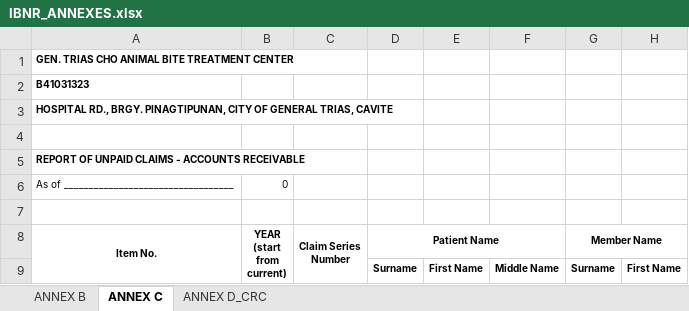
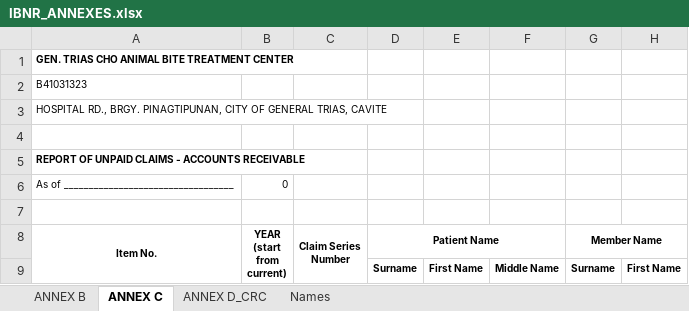
Before and after one commit to 686973746f/cesu, an Excel workbook: storage/IBNR_ANNEXES.xlsx, sheet ANNEX C, drawn as a sheet; only a part is shown; values as stored, in another font and other column widths than the file's, no borders; the diff names each change by its address in the sheet, - before the commit and + after, or states it on an @@ line.

```diff
--- a/storage/IBNR_ANNEXES.xlsx (sheet ANNEX C)
+++ b/storage/IBNR_ANNEXES.xlsx (sheet ANNEX C)
+sheet tab: Names
-A2:A3 bold: on
+A2:A3 bold: off
```
Also changed, not shown: formulas that keep their value.
